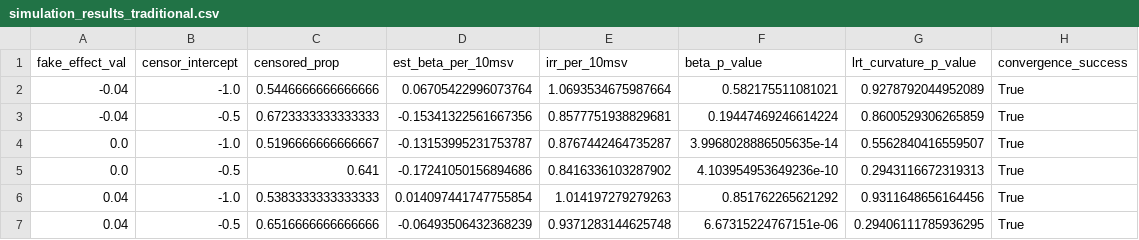
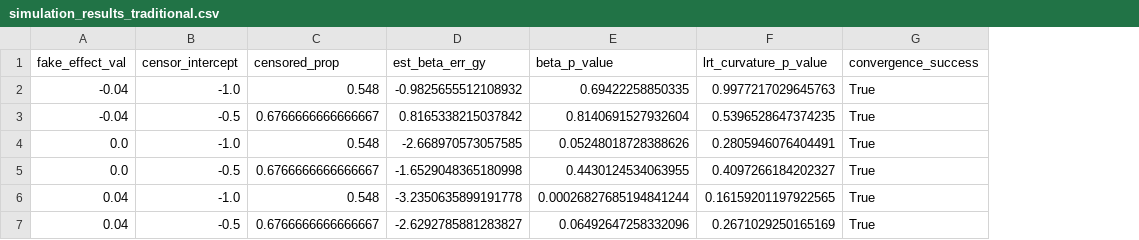
Before and after one commit to JustinWangma/poisson-regression, a CSV file: simulation_results_traditional.csv, drawn as a sheet; removed rows and columns are numbered as before the commit, all else as after; the diff names each change by its address in the sheet, - before the commit and + after, or states it on an @@ line.

```diff
--- a/simulation_results_traditional.csv
+++ b/simulation_results_traditional.csv
-column D (est_beta_per_10msv), rows 2-7: 0.06705422996073764 | -0.15341322561667356 | -0.13153995231753787 | -0.17241050156894686 | 0.014097441747755854 | -0.06493506432368239
-column E (irr_per_10msv), rows 2-7: 1.0693534675987664 | 0.8577751938829681 | 0.8767442464735287 | 0.8416336103287902 | 1.014197279279263 | 0.9371283144625748
+column D (est_beta_err_gy), rows 2-7: -0.9825655512108932 | 0.8165338215037842 | -2.668970573057585 | -1.6529048365180998 | -3.2350635899191778 | -2.6292785881283827
-C2 (censored_prop): 0.5446666666666666
+C2 (censored_prop): 0.548
-E2 (beta_p_value): 0.582175511081021
+E2 (beta_p_value): 0.69422258850335
-F2 (lrt_curvature_p_value): 0.9278792044952089
+F2 (lrt_curvature_p_value): 0.9977217029645763
-C3 (censored_prop): 0.6723333333333333
+C3 (censored_prop): 0.6766666666666667
-E3 (beta_p_value): 0.19447469246614224
+E3 (beta_p_value): 0.8140691527932604
-F3 (lrt_curvature_p_value): 0.8600529306265859
+F3 (lrt_curvature_p_value): 0.5396528647374235
-C4 (censored_prop): 0.5196666666666667
+C4 (censored_prop): 0.548
-E4 (beta_p_value): 3.9968028886505635e-14
+E4 (beta_p_value): 0.05248018728388626
-F4 (lrt_curvature_p_value): 0.5562840416559507
+F4 (lrt_curvature_p_value): 0.2805946076404491
-C5 (censored_prop): 0.641
+C5 (censored_prop): 0.6766666666666667
-E5 (beta_p_value): 4.103954953649236e-10
+E5 (beta_p_value): 0.4430124534063955
-F5 (lrt_curvature_p_value): 0.2943116672319313
+F5 (lrt_curvature_p_value): 0.4097266184202327
-C6 (censored_prop): 0.5383333333333333
+C6 (censored_prop): 0.548
-E6 (beta_p_value): 0.851762265621292
+E6 (beta_p_value): 0.00026827685194841244
-F6 (lrt_curvature_p_value): 0.9311648656164456
+F6 (lrt_curvature_p_value): 0.16159201197922565
-C7 (censored_prop): 0.6516666666666666
+C7 (censored_prop): 0.6766666666666667
-E7 (beta_p_value): 6.67315224767151e-06
+E7 (beta_p_value): 0.06492647258332096
-F7 (lrt_curvature_p_value): 0.29406111785936295
+F7 (lrt_curvature_p_value): 0.2671029250165169
```
Also changed, not shown: 2 other files.
